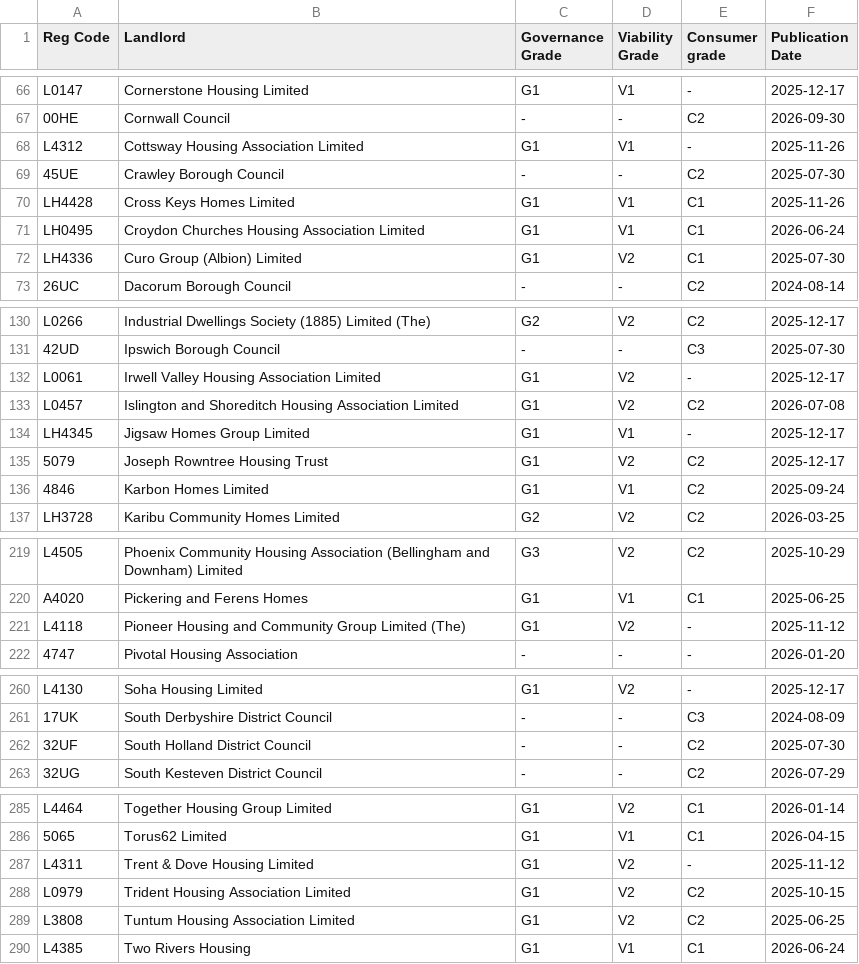
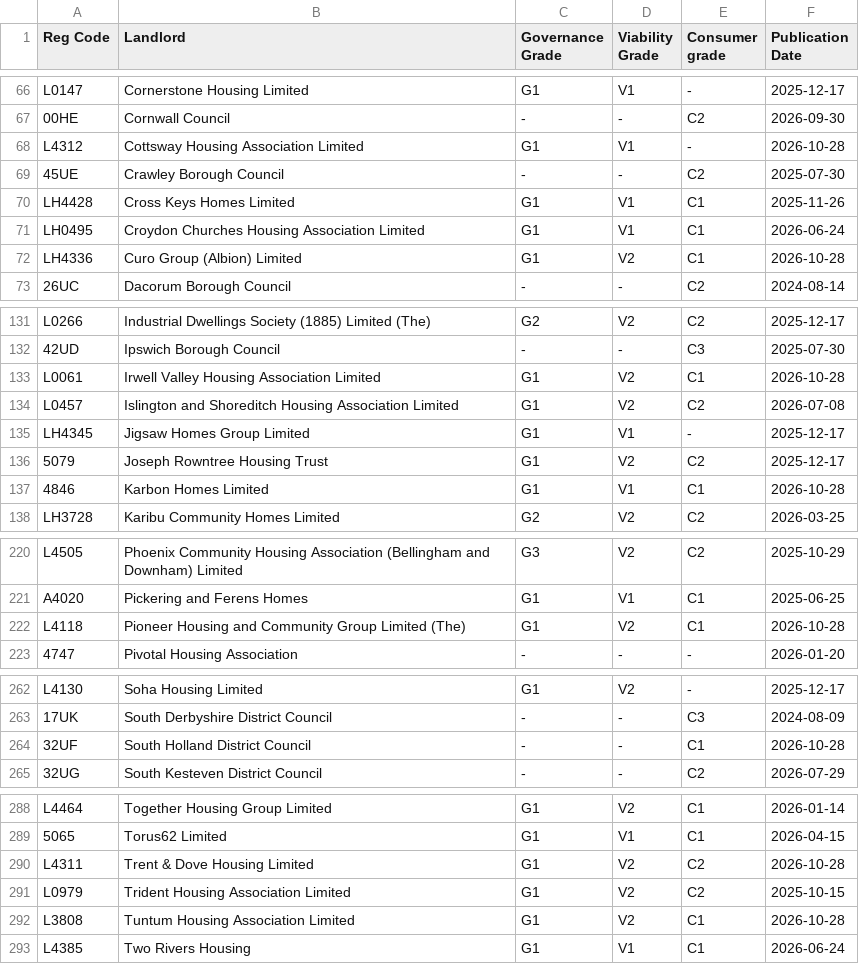
Before and after one commit to pinapplepyjamas/checkjamlevels, a CSV file: data.csv, drawn as a sheet; only a part is shown, gaps mark what is left out; the diff covers the shown part only.

```diff
--- a/data.csv
+++ b/data.csv
@@ -67,3 +67,3 @@ L0147,Cornerstone Housing Limited ,G1,V1,-,2025-12-17
 00HE,Cornwall Council ,-,-,C2,2026-09-30
-L4312,Cottsway Housing Association Limited ,G1,V1,-,2025-11-26
+L4312,Cottsway Housing Association Limited ,G1,V1,-,2026-10-28
 45UE,Crawley Borough Council ,-,-,C2,2025-07-30
@@ -71,3 +71,3 @@ LH4428,Cross Keys Homes Limited ,G1,V1,C1,2025-11-26
 LH0495,Croydon Churches Housing Association Limited ,G1,V1,C1,2026-06-24
-LH4336,Curo Group (Albion) Limited ,G1,V2,C1,2025-07-30
+LH4336,Curo Group (Albion) Limited ,G1,V2,C1,2026-10-28
 26UC,Dacorum Borough Council ,-,-,C2,2024-08-14
@@ -131,3 +132,3 @@ L0266,Industrial Dwellings Society (1885) Limited  (The),G2,V2,C2,2025-12-17
 42UD,Ipswich Borough Council ,-,-,C3,2025-07-30
-L0061,Irwell Valley Housing Association Limited ,G1,V2,-,2025-12-17
+L0061,Irwell Valley Housing Association Limited ,G1,V2,C1,2026-10-28
 L0457,Islington and Shoreditch Housing Association Limited ,G1,V2,C2,2026-07-08
@@ -135,3 +136,3 @@ LH4345,Jigsaw Homes Group Limited ,G1,V1,-,2025-12-17
 5079,Joseph Rowntree Housing Trust ,G1,V2,C2,2025-12-17
-4846,Karbon Homes Limited ,G1,V1,C2,2025-09-24
+4846,Karbon Homes Limited ,G1,V1,C1,2026-10-28
 LH3728,Karibu Community Homes Limited ,G2,V2,C2,2026-03-25
@@ -220,3 +221,3 @@ L4505,Phoenix Community Housing Association (Bellingham and Downham) Limited ,G3
 A4020,Pickering and Ferens Homes ,G1,V1,C1,2025-06-25
-L4118,Pioneer Housing and Community Group Limited  (The),G1,V2,-,2025-11-12
+L4118,Pioneer Housing and Community Group Limited  (The),G1,V2,C1,2026-10-28
 4747,Pivotal Housing Association ,-,-,-,2026-01-20
@@ -261,3 +263,3 @@ L4130,Soha Housing Limited ,G1,V2,-,2025-12-17
 17UK,South Derbyshire District Council ,-,-,C3,2024-08-09
-32UF,South Holland District Council ,-,-,C2,2025-07-30
+32UF,South Holland District Council ,-,-,C1,2026-10-28
 32UG,South Kesteven District Council ,-,-,C2,2026-07-29
@@ -286,5 +289,5 @@ L4464,Together Housing Group Limited ,G1,V2,C1,2026-01-14
 5065,Torus62 Limited ,G1,V1,C1,2026-04-15
-L4311,Trent & Dove Housing Limited ,G1,V2,-,2025-11-12
+L4311,Trent & Dove Housing Limited ,G1,V2,C2,2026-10-28
 L0979,Trident Housing Association Limited ,G1,V2,C2,2025-10-15
-L3808,Tuntum Housing Association Limited ,G1,V2,C2,2025-06-25
+L3808,Tuntum Housing Association Limited ,G1,V2,C1,2026-10-28
 L4385,Two Rivers Housing ,G1,V1,C1,2026-06-24
```
Also changed, not shown: 4 added rows, 1 removed row and 8 edited cells elsewhere in this file.
